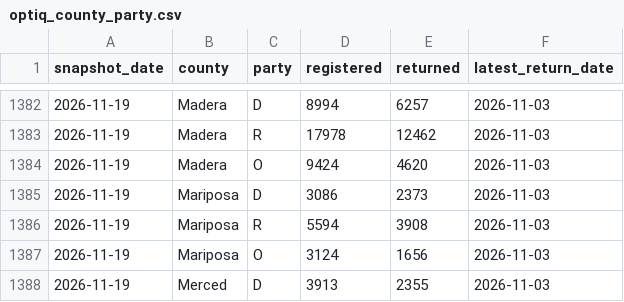
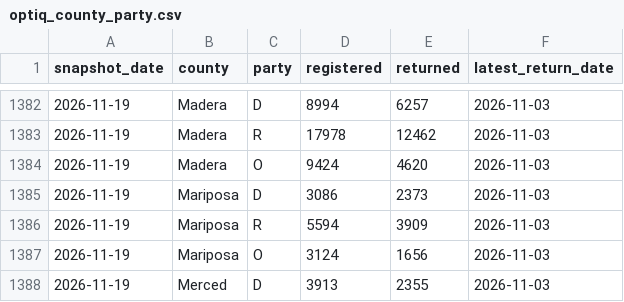
Before and after one commit to tysoda/2026-Ca-SD4-forecast-V2, a CSV file: optiq_county_party.csv, drawn as a sheet; only a part is shown, gaps mark what is left out.

```diff
--- a/optiq_county_party.csv
+++ b/optiq_county_party.csv
@@ -1385,3 +1385,3 @@ snapshot_date,county,party,registered,returned,latest_return_date
 2026-11-19,Mariposa,D,3086,2373,2026-11-03
-2026-11-19,Mariposa,R,5594,3908,2026-11-03
+2026-11-19,Mariposa,R,5594,3909,2026-11-03
 2026-11-19,Mariposa,O,3124,1656,2026-11-03
```
Also changed, not shown: optiq_county_drops.csv, optiq_crosstabs.csv, 4 other files.
